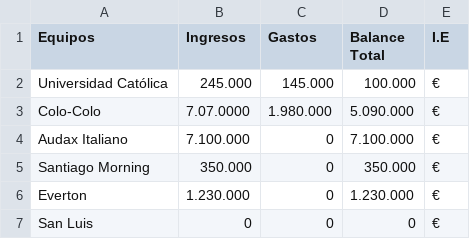
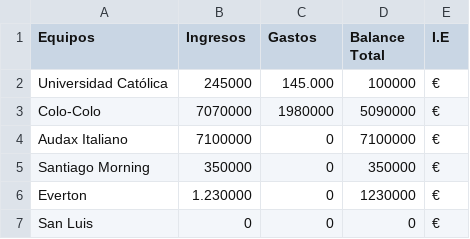
Before and after one commit to fmeza7/Proyecto_Cs_Datos_Grupo_1, a CSV file: Propuesta/transferencias_2010.csv, drawn as a sheet.

```diff
--- a/Propuesta/transferencias_2010.csv
+++ b/Propuesta/transferencias_2010.csv
@@ -1,7 +1,7 @@
 Equipos,Ingresos,Gastos,Balance Total,I.E
-Universidad Católica,245.000,145.000,100.000,€
-Colo-Colo,7.07.0000,1.980.000,5.090.000,€
-Audax Italiano,7.100.000,0,7.100.000,€
-Santiago Morning,350.000,0,350.000,€
-Everton,1.230.000,0,1.230.000,€
+Universidad Católica,245000,145.000,100000,€
+Colo-Colo,7070000,1980000,5090000,€
+Audax Italiano,7100000,0,7100000,€
+Santiago Morning,350000,0,350000,€
+Everton,1.230000,0,1230000,€
 San Luis,0,0,0,€
```
Also changed, not shown: 3 other files.
